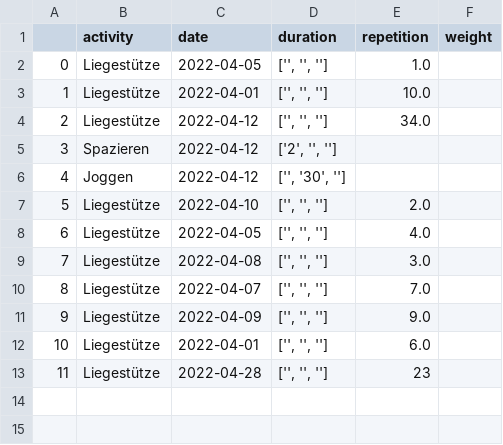
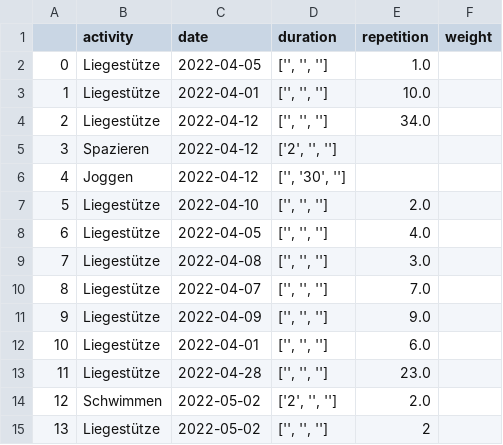
Before and after one commit to jegny100/FitnessApp, a CSV file: files/logged_activities.csv (was logged_activities.csv), drawn as a sheet.

```diff
--- a/logged_activities.csv
+++ b/files/logged_activities.csv
@@ -12,2 +12,4 @@
 10,Liegestütze,2022-04-01,"['', '', '']",6.0,
-11,Liegestütze,2022-04-28,"['', '', '']",23,
+11,Liegestütze,2022-04-28,"['', '', '']",23.0,
+12,Schwimmen,2022-05-02,"['2', '', '']",2.0,
+13,Liegestütze,2022-05-02,"['', '', '']",2,
```
Also changed, not shown: files/activity_collection.csv, 7 other files.
